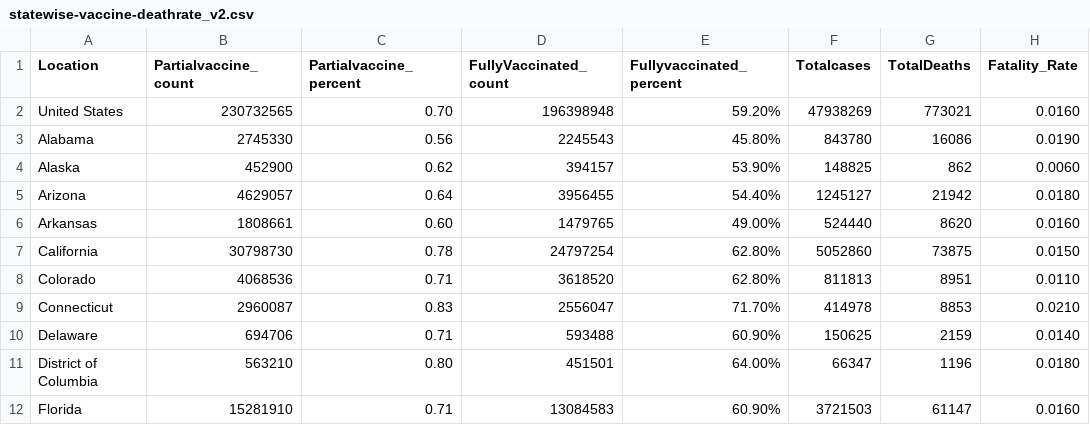
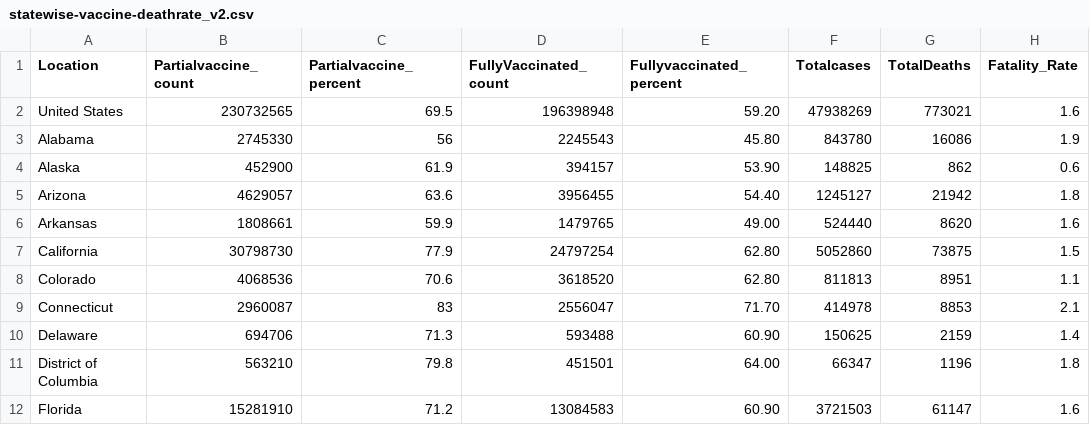
Before and after one commit to sowjanyabhupathiraju/sowjanya.github.io, a CSV file: statewise-vaccine-deathrate_v2.csv, drawn as a sheet; only a part is shown; the diff covers the shown part only.

Commit message:
Update statewise-vaccine-deathrate_v2.csv

```diff
--- a/statewise-vaccine-deathrate_v2.csv
+++ b/statewise-vaccine-deathrate_v2.csv
@@ -1,12 +1,12 @@
 Location,Partialvaccine_count,Partialvaccine_percent,FullyVaccinated_count,Fullyvaccinated_percent,Totalcases,TotalDeaths,Fatality_Rate
-United States,230732565,0.70,196398948,59.20%,47938269,773021,0.0160
-Alabama,2745330,0.56,2245543,45.80%,843780,16086,0.0190
-Alaska,452900,0.62,394157,53.90%,148825,862,0.0060
-Arizona,4629057,0.64,3956455,54.40%,1245127,21942,0.0180
-Arkansas,1808661,0.60,1479765,49.00%,524440,8620,0.0160
-California,30798730,0.78,24797254,62.80%,5052860,73875,0.0150
-Colorado,4068536,0.71,3618520,62.80%,811813,8951,0.0110
-Connecticut,2960087,0.83,2556047,71.70%,414978,8853,0.0210
-Delaware,694706,0.71,593488,60.90%,150625,2159,0.0140
-District of Columbia,563210,0.80,451501,64.00%,66347,1196,0.0180
-Florida,15281910,0.71,13084583,60.90%,3721503,61147,0.0160
+United States,230732565,69.5,196398948,59.20,47938269,773021,1.6
+Alabama,2745330,56,2245543,45.80,843780,16086,1.9
+Alaska,452900,61.9,394157,53.90,148825,862,0.6
+Arizona,4629057,63.6,3956455,54.40,1245127,21942,1.8
+Arkansas,1808661,59.9,1479765,49.00,524440,8620,1.6
+California,30798730,77.9,24797254,62.80,5052860,73875,1.5
+Colorado,4068536,70.6,3618520,62.80,811813,8951,1.1
+Connecticut,2960087,83,2556047,71.70,414978,8853,2.1
+Delaware,694706,71.3,593488,60.90,150625,2159,1.4
+District of Columbia,563210,79.8,451501,64.00,66347,1196,1.8
+Florida,15281910,71.2,13084583,60.90,3721503,61147,1.6
```
Also changed, not shown: 147 edited cells elsewhere in this file.
